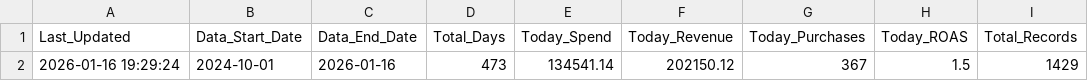
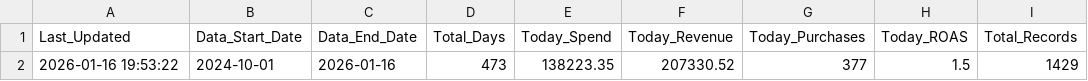
Before and after one commit to sreepathiyogi-blip/meta-live-dashboard, a CSV file: live_summary.csv, drawn as a sheet.

```diff
--- a/live_summary.csv
+++ b/live_summary.csv
@@ -1,2 +1,2 @@
 Last_Updated,Data_Start_Date,Data_End_Date,Total_Days,Today_Spend,Today_Revenue,Today_Purchases,Today_ROAS,Total_Records
-2026-01-16 19:29:24,2024-10-01,2026-01-16,473,134541.14,202150.12,367,1.5,1429
+2026-01-16 19:53:22,2024-10-01,2026-01-16,473,138223.35,207330.52,377,1.5,1429
```
Also changed, not shown: complete_campaign_data.csv, daily_summary.csv, 2 other files.
